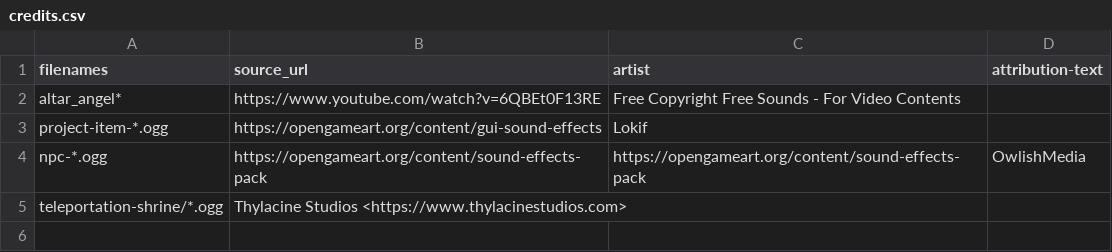
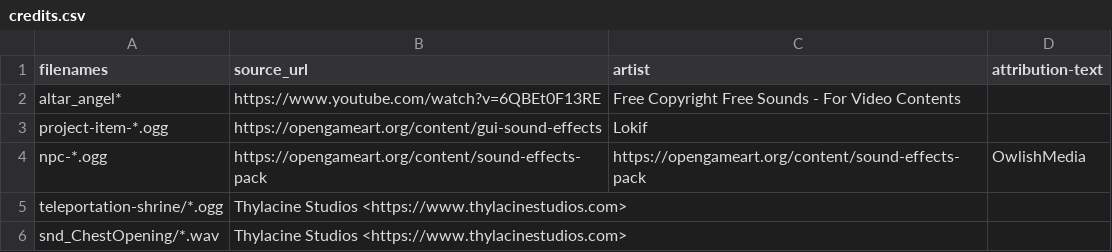
Before and after one commit to gurgalex/SiralimAccess, a CSV file: resources/audio/credits.csv, drawn as a sheet.

Commit message:
add chest opening sound effect

```diff
--- a/resources/audio/credits.csv
+++ b/resources/audio/credits.csv
@@ -5 +5,2 @@ npc-*.ogg,https://opengameart.org/content/sound-effects-pack,https://opengameart
 teleportation-shrine/*.ogg,Thylacine Studios <https://www.thylacinestudios.com>,
+snd_ChestOpening/*.wav,Thylacine Studios <https://www.thylacinestudios.com>,
```
Also changed, not shown: 3 other files.
